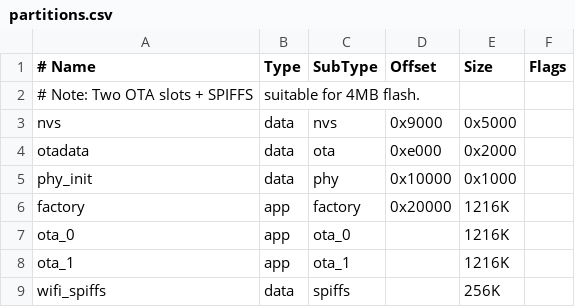
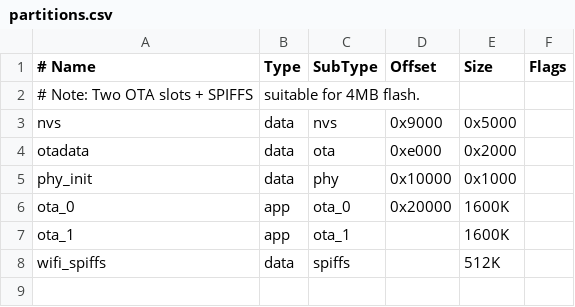
Before and after one commit to jxingnian/xn_esp32_ota_manger, a CSV file: partitions.csv, drawn as a sheet.

Commit message:
优化分区表

```diff
--- a/partitions.csv
+++ b/partitions.csv
@@ -5,5 +5,4 @@ otadata,       data, ota,     0xe000,   0x2000,
 phy_init,      data, phy,     0x10000,  0x1000,
-factory,       app,  factory, 0x20000,  1216K,
-ota_0,         app,  ota_0,           , 1216K,
-ota_1,         app,  ota_1,           , 1216K,
-wifi_spiffs,   data, spiffs,          , 256K,
+ota_0,         app,  ota_0,   0x20000,  1600K,
+ota_1,         app,  ota_1,          ,  1600K,
+wifi_spiffs,   data, spiffs,         ,  512K,
```
